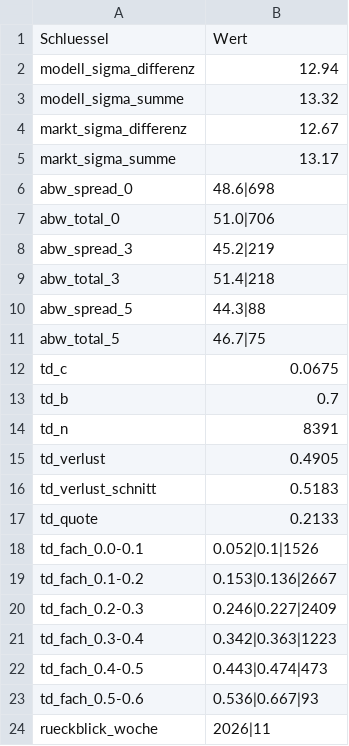
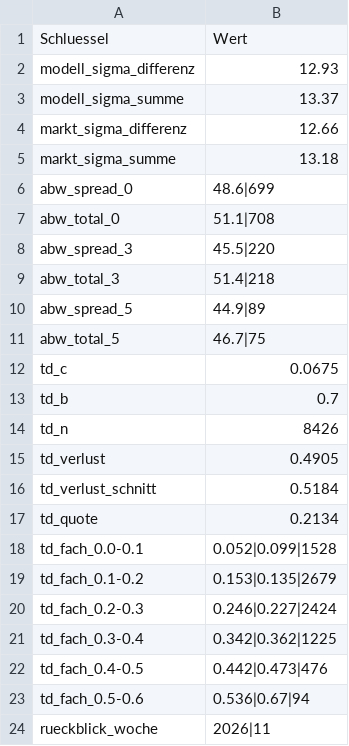
Before and after one commit to gobitodic0007-hash/Wettmodell, a CSV file: daten/nfl-guete.csv, drawn as a sheet.

```diff
--- a/daten/nfl-guete.csv
+++ b/daten/nfl-guete.csv
@@ -1,11 +1,11 @@
 Schluessel,Wert
-modell_sigma_differenz,12.94
-modell_sigma_summe,13.32
-markt_sigma_differenz,12.67
-markt_sigma_summe,13.17
-abw_spread_0,48.6|698
-abw_total_0,51.0|706
-abw_spread_3,45.2|219
+modell_sigma_differenz,12.93
+modell_sigma_summe,13.37
+markt_sigma_differenz,12.66
+markt_sigma_summe,13.18
+abw_spread_0,48.6|699
+abw_total_0,51.1|708
+abw_spread_3,45.5|220
 abw_total_3,51.4|218
-abw_spread_5,44.3|88
+abw_spread_5,44.9|89
 abw_total_5,46.7|75
@@ -13,12 +13,12 @@ td_c,0.0675
 td_b,0.7
-td_n,8391
+td_n,8426
 td_verlust,0.4905
-td_verlust_schnitt,0.5183
-td_quote,0.2133
-td_fach_0.0-0.1,0.052|0.1|1526
-td_fach_0.1-0.2,0.153|0.136|2667
-td_fach_0.2-0.3,0.246|0.227|2409
-td_fach_0.3-0.4,0.342|0.363|1223
-td_fach_0.4-0.5,0.443|0.474|473
-td_fach_0.5-0.6,0.536|0.667|93
+td_verlust_schnitt,0.5184
+td_quote,0.2134
+td_fach_0.0-0.1,0.052|0.099|1528
+td_fach_0.1-0.2,0.153|0.135|2679
+td_fach_0.2-0.3,0.246|0.227|2424
+td_fach_0.3-0.4,0.342|0.362|1225
+td_fach_0.4-0.5,0.442|0.473|476
+td_fach_0.5-0.6,0.536|0.67|94
 rueckblick_woche,2026|11
```
Also changed, not shown: daten/nfl-spiele.csv, daten/nfl-td.csv, 3 other files.
